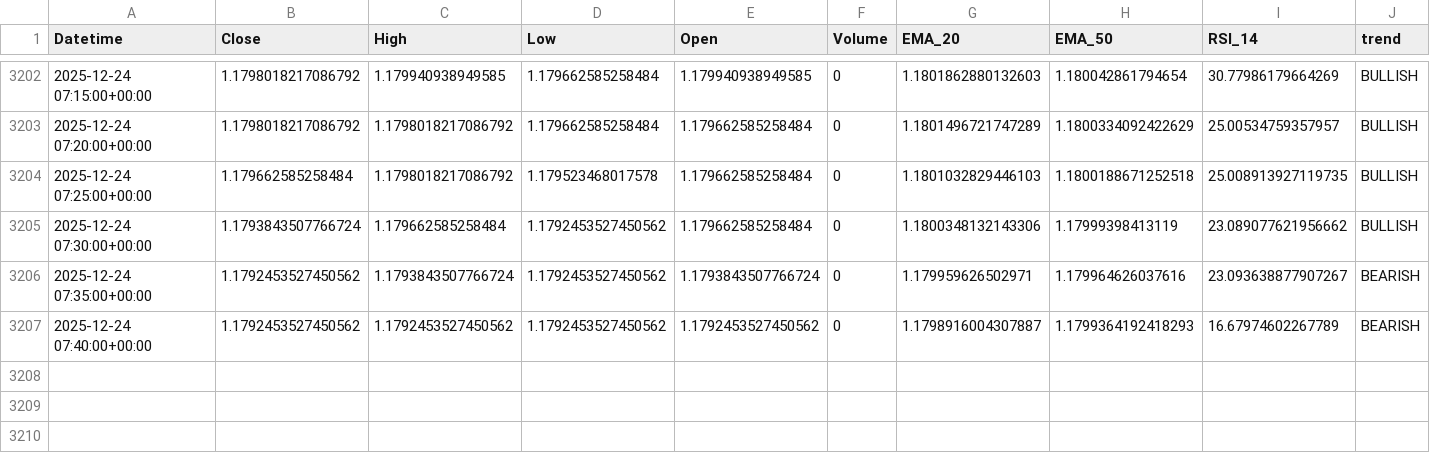
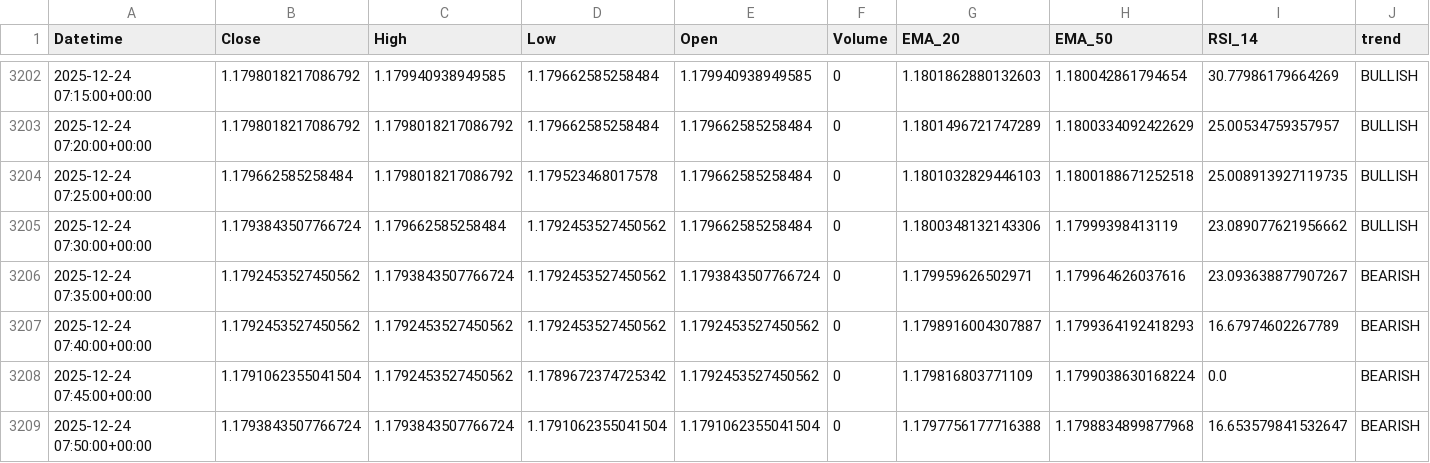
Before and after one commit to jsgaston82/IG-Trading, a CSV file: data/eurusd_5m_indicators.csv, drawn as a sheet; only a part is shown, gaps mark what is left out.

```diff
--- a/data/eurusd_5m_indicators.csv
+++ b/data/eurusd_5m_indicators.csv
@@ -3207 +3207,3 @@ Datetime,Close,High,Low,Open,Volume,EMA_20,EMA_50,RSI_14,trend
 2025-12-24 07:40:00+00:00,1.1792453527450562,1.1792453527450562,1.1792453527450562,1.1792453527450562,0,1.1798916004307887,1.1799364192418293,16.67974602267789,BEARISH
+2025-12-24 07:45:00+00:00,1.1791062355041504,1.1792453527450562,1.1789672374725342,1.1792453527450562,0,1.179816803771109,1.1799038630168224,0.0,BEARISH
+2025-12-24 07:50:00+00:00,1.1793843507766724,1.1793843507766724,1.1791062355041504,1.1791062355041504,0,1.1797756177716388,1.1798834899877968,16.653579841532647,BEARISH
```
